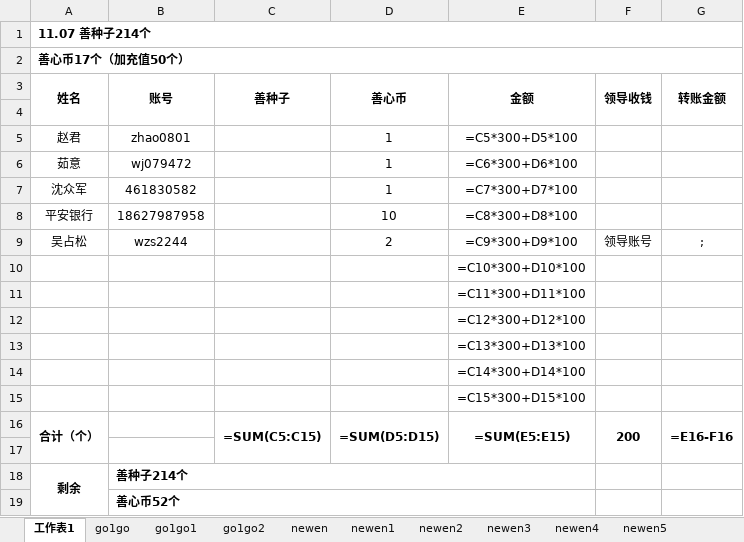
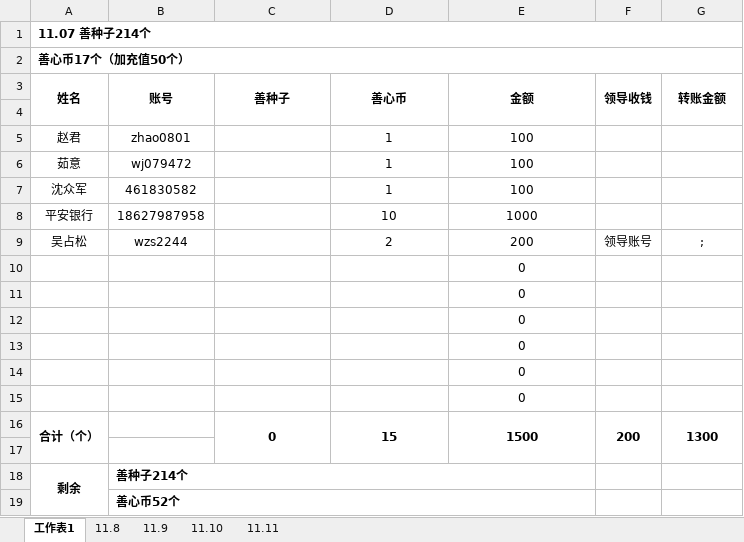
Before and after one commit to tttpeng/sxh-py, an Excel workbook: sxh.xlsx, sheet 工作表1, drawn as a sheet; values as stored, in another font and other column widths than the file's, no borders; formulas without a stored value are shown as written; the diff names each change by its address in the sheet, - before the commit and + after, or states it on an @@ line.

```diff
--- a/sxh.xlsx (sheet 工作表1)
+++ b/sxh.xlsx (sheet 工作表1)
-sheet tab: go1go
+sheet tab: 11.8
-sheet tab: go1go1
+sheet tab: 11.9
-sheet tab: go1go2
+sheet tab: 11.10
-sheet tab: newen
+sheet tab: 11.11
-sheet tab: newen1
-sheet tab: newen2
-sheet tab: newen3
-sheet tab: newen4
-sheet tab: newen5
-E5 (金额): =C5*300+D5*100
+E5 (金额): 100
-E6 (金额): =C6*300+D6*100
+E6 (金额): 100
-E7 (金额): =C7*300+D7*100
+E7 (金额): 100
-E8 (金额): =C8*300+D8*100
+E8 (金额): 1000
-E9 (金额): =C9*300+D9*100
+E9 (金额): 200
-E10 (金额): =C10*300+D10*100
+E10 (金额): 0
-E11 (金额): =C11*300+D11*100
+E11 (金额): 0
-E12 (金额): =C12*300+D12*100
+E12 (金额): 0
-E13 (金额): =C13*300+D13*100
+E13 (金额): 0
-E14 (金额): =C14*300+D14*100
+E14 (金额): 0
-E15 (金额): =C15*300+D15*100
+E15 (金额): 0
-C16 (善种子): =SUM(C5:C15)
+C16 (善种子): 0
-D16 (善心币): =SUM(D5:D15)
+D16 (善心币): 15
-E16 (金额): =SUM(E5:E15)
+E16 (金额): 1500
-G16 (转账金额): =E16-F16
+G16 (转账金额): 1300
```
Also changed, not shown: sheet 11.11, sheet 11.10, sheet 11.8, sheet 11.9, other sheet tabs, 17 other files.
